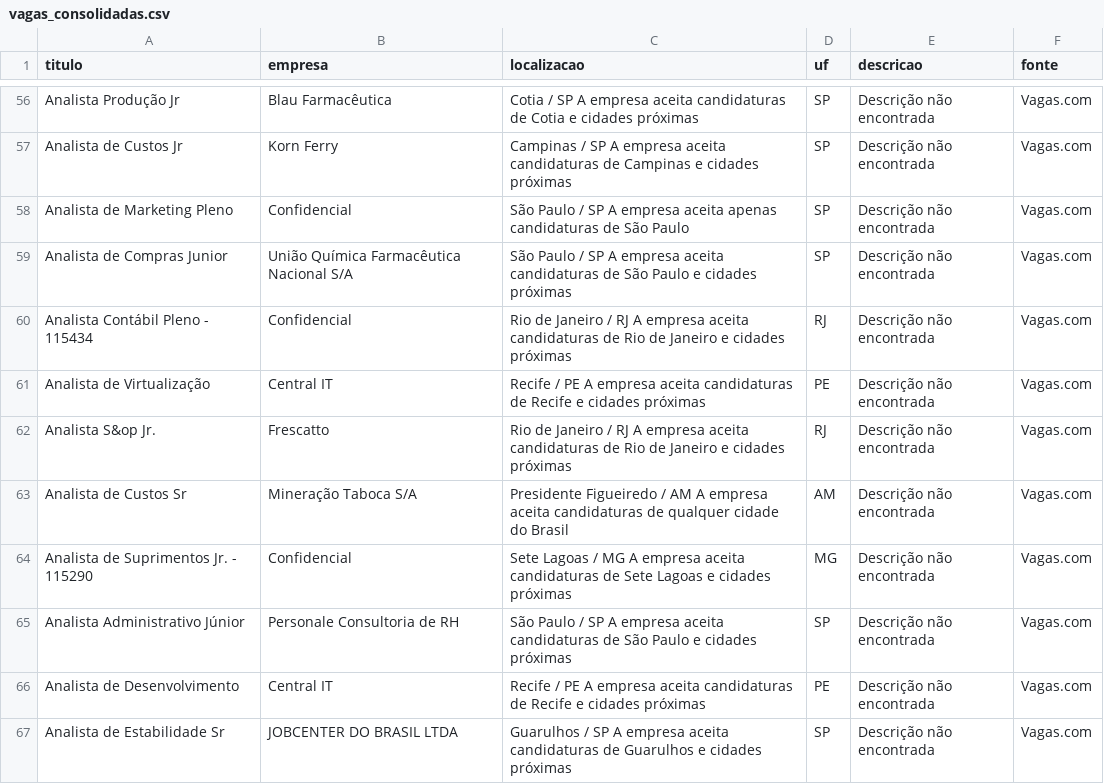
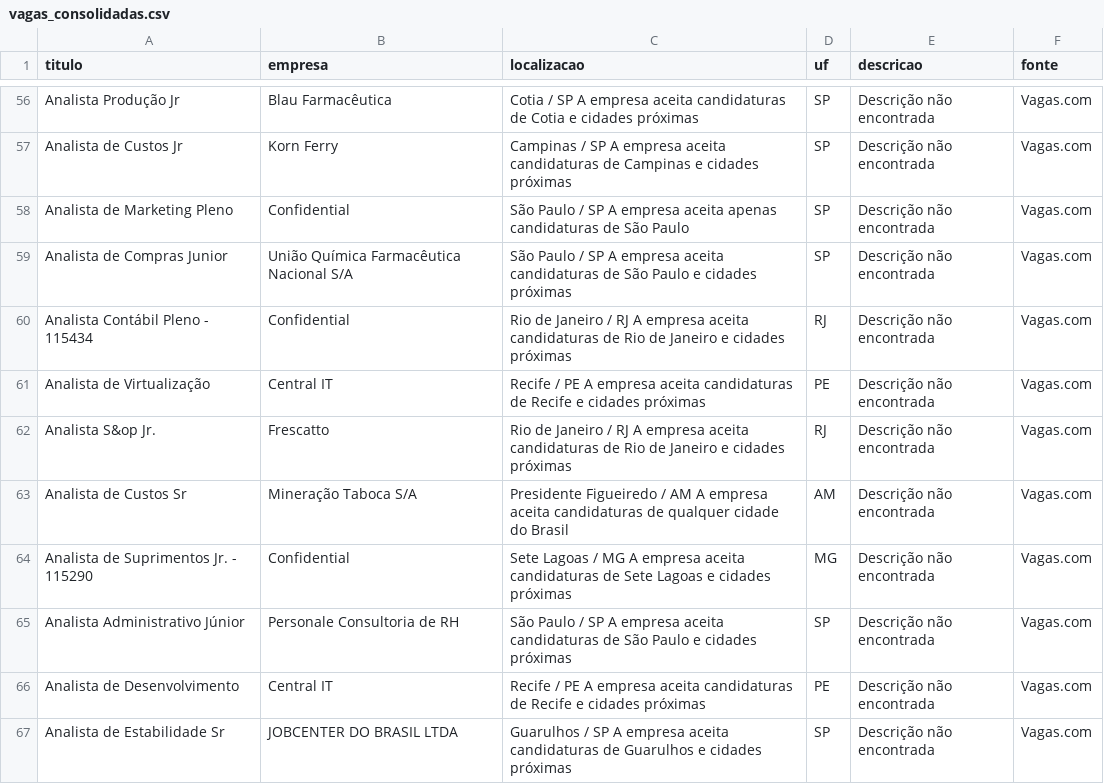
Before and after one commit to rodineyw/analise_vagas, a CSV file: vagas_consolidadas.csv, drawn as a sheet; only a part is shown, gaps mark what is left out; the diff covers the shown part only.

```diff
--- a/vagas_consolidadas.csv
+++ b/vagas_consolidadas.csv
@@ -870,5 +870,5 @@ Analista Produção Jr,Blau Farmacêutica,Cotia / SP
 Analista de Custos Jr,Korn Ferry,Campinas / SP                                       A empresa aceita candidaturas de Campinas e cidades próximas,SP,Descrição não encontrada,Vagas.com
-Analista de Marketing Pleno,Confidencial,São Paulo / SP                                       A empresa aceita apenas candidaturas de São Paulo,SP,Descrição não encontrada,Vagas.com
+Analista de Marketing Pleno,Confidential,São Paulo / SP                                       A empresa aceita apenas candidaturas de São Paulo,SP,Descrição não encontrada,Vagas.com
 Analista de Compras Junior,União Química Farmacêutica Nacional S/A,São Paulo / SP                                       A empresa aceita candidaturas de São Paulo e cidades próximas,SP,Descrição não encontrada,Vagas.com
-Analista Contábil Pleno - 115434,Confidencial,Rio de Janeiro / RJ                                       A empresa aceita candidaturas de Rio de Janeiro e cidades próximas,RJ,Descrição não encontrada,Vagas.com
+Analista Contábil Pleno - 115434,Confidential,Rio de Janeiro / RJ                                       A empresa aceita candidaturas de Rio de Janeiro e cidades próximas,RJ,Descrição não encontrada,Vagas.com
 Analista de Virtualização,Central IT,Recife / PE                                       A empresa aceita candidaturas de Recife e cidades próximas,PE,Descrição não encontrada,Vagas.com
@@ -876,3 +876,3 @@ Analista S&op Jr.,Frescatto,Rio de Janeiro / RJ
 Analista de Custos Sr,Mineração Taboca S/A,Presidente Figueiredo / AM                                       A empresa aceita candidaturas de qualquer cidade do Brasil,AM,Descrição não encontrada,Vagas.com
-Analista de Suprimentos Jr. - 115290,Confidencial,Sete Lagoas / MG                                       A empresa aceita candidaturas de Sete Lagoas e cidades próximas,MG,Descrição não encontrada,Vagas.com
+Analista de Suprimentos Jr. - 115290,Confidential,Sete Lagoas / MG                                       A empresa aceita candidaturas de Sete Lagoas e cidades próximas,MG,Descrição não encontrada,Vagas.com
 Analista Administrativo Júnior,Personale Consultoria de RH,São Paulo / SP                                       A empresa aceita candidaturas de São Paulo e cidades próximas,SP,Descrição não encontrada,Vagas.com
```
Also changed, not shown: 1 added row, 9 removed rows, 16 moved rows and 15 edited cells elsewhere in this file.
